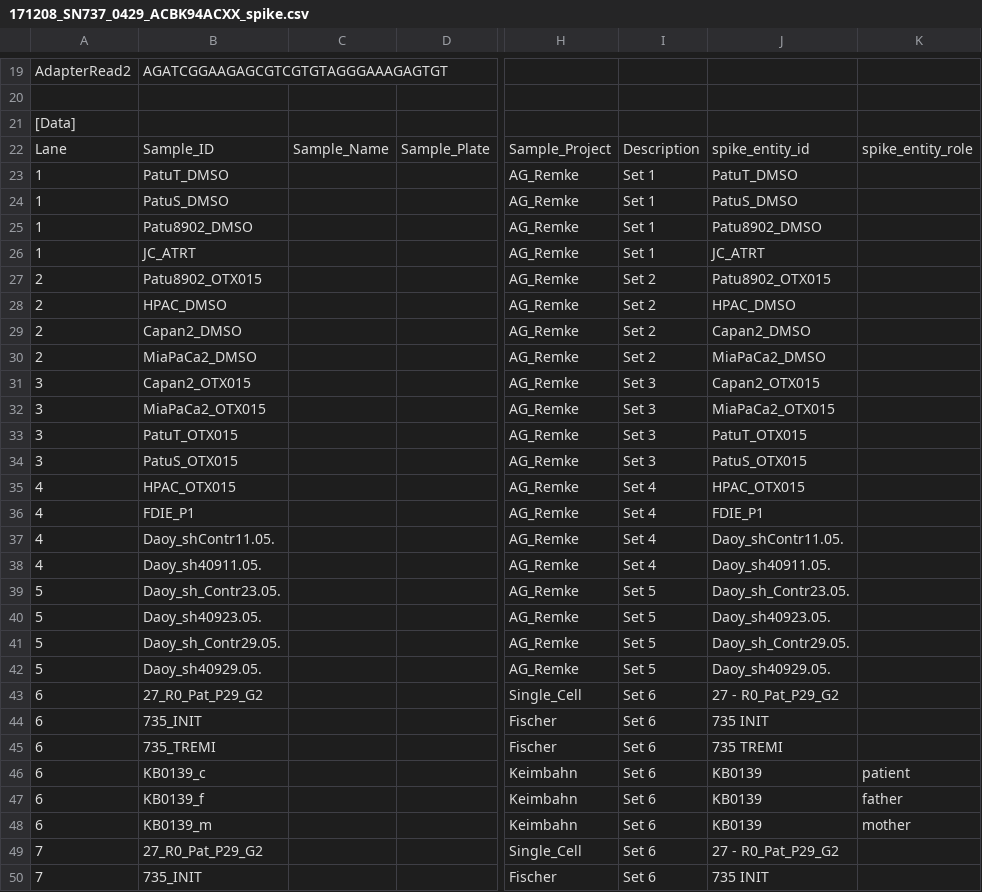
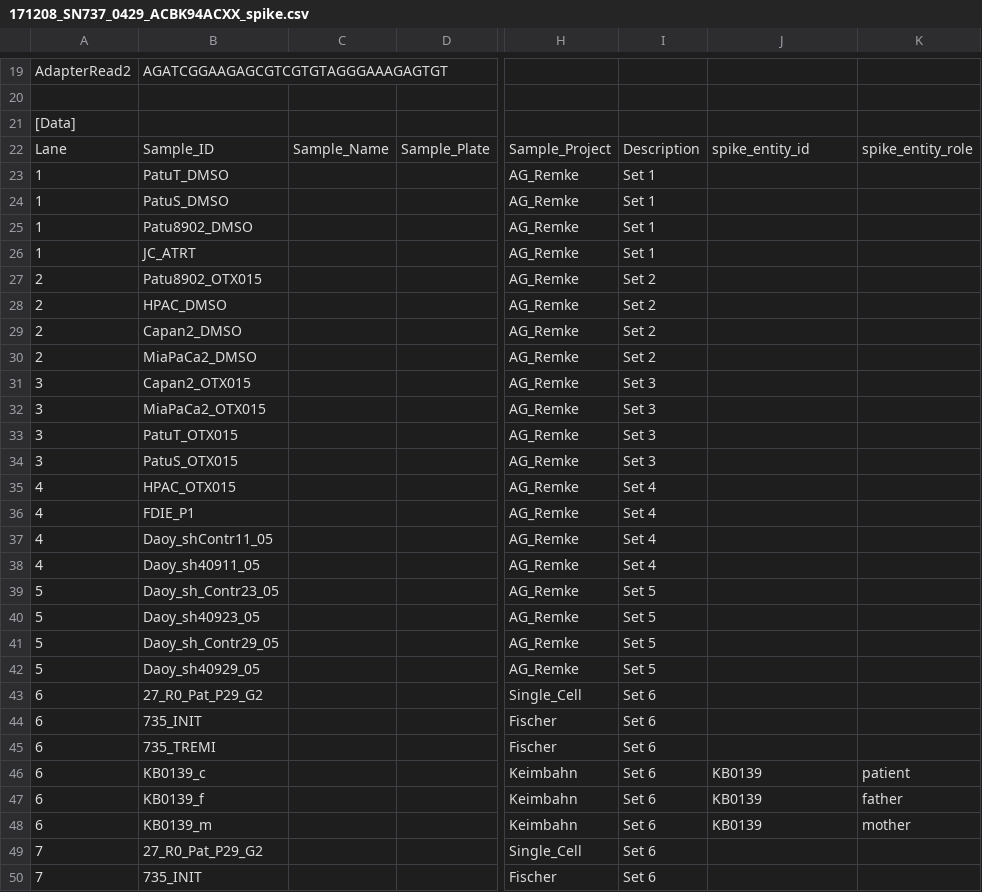
Before and after one commit to sjanssen2/spike, a CSV file: data/samplesheets/171208_SN737_0429_ACBK94ACXX_spike.csv, drawn as a sheet; only a part is shown, gaps mark what is left out; the diff covers the shown part only; the diff names each change by its address in the sheet, - before the commit and + after, or states it on an @@ line.

Commit message:
fix sample names

```diff
--- a/data/samplesheets/171208_SN737_0429_ACBK94ACXX_spike.csv
+++ b/data/samplesheets/171208_SN737_0429_ACBK94ACXX_spike.csv
-J23: PatuT_DMSO
+J23: (empty)
-J24: PatuS_DMSO
+J24: (empty)
-J25: Patu8902_DMSO
+J25: (empty)
-J26: JC_ATRT
+J26: (empty)
-J27: Patu8902_OTX015
+J27: (empty)
-J28: HPAC_DMSO
+J28: (empty)
-J29: Capan2_DMSO
+J29: (empty)
-J30: MiaPaCa2_DMSO
+J30: (empty)
-J31: Capan2_OTX015
+J31: (empty)
-J32: MiaPaCa2_OTX015
+J32: (empty)
-J33: PatuT_OTX015
+J33: (empty)
-J34: PatuS_OTX015
+J34: (empty)
-J35: HPAC_OTX015
+J35: (empty)
-J36: FDIE_P1
+J36: (empty)
-B37: Daoy_shContr11.05.
+B37: Daoy_shContr11_05
-J37: Daoy_shContr11.05.
+J37: (empty)
-B38: Daoy_sh40911.05.
+B38: Daoy_sh40911_05
-J38: Daoy_sh40911.05.
+J38: (empty)
-B39: Daoy_sh_Contr23.05.
+B39: Daoy_sh_Contr23_05
-J39: Daoy_sh_Contr23.05.
+J39: (empty)
-B40: Daoy_sh40923.05.
+B40: Daoy_sh40923_05
-J40: Daoy_sh40923.05.
+J40: (empty)
-B41: Daoy_sh_Contr29.05.
+B41: Daoy_sh_Contr29_05
-J41: Daoy_sh_Contr29.05.
+J41: (empty)
-B42: Daoy_sh40929.05.
+B42: Daoy_sh40929_05
-J42: Daoy_sh40929.05.
+J42: (empty)
-J43: 27 - R0_Pat_P29_G2
+J43: (empty)
-J44: 735 INIT
+J44: (empty)
-J45: 735 TREMI
+J45: (empty)
-J49: 27 - R0_Pat_P29_G2
+J49: (empty)
-J50: 735 INIT
+J50: (empty)
```
Also changed, not shown: 4 edited cells elsewhere in this file.
